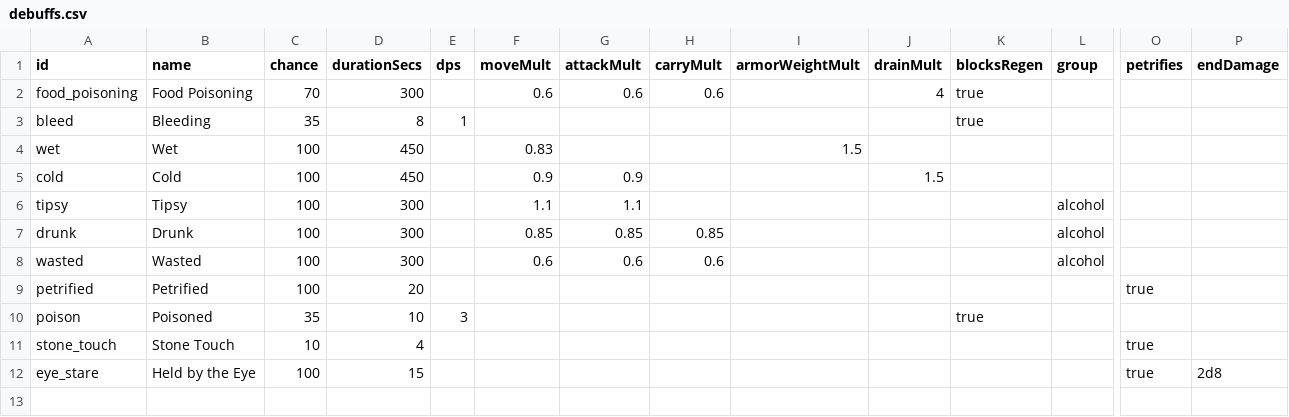
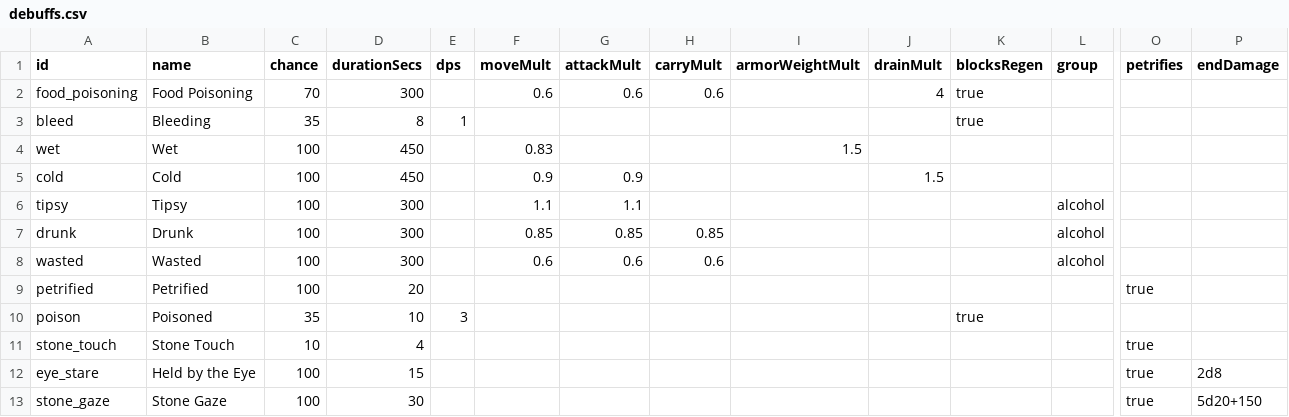
Before and after one commit to Julian-adv/OpenMMO, a CSV file: data-src/debuffs.csv, drawn as a sheet; only a part is shown, gaps mark what is left out; rows hold the shown columns only; the diff names each change by its address in the sheet, - before the commit and + after, or states it on an @@ line.

```diff
--- a/data-src/debuffs.csv
+++ b/data-src/debuffs.csv
+row 13: stone_gaze | Stone Gaze | 100 | 30 |  |  |  |  |  |  |  |  | true | 5d20+150
```
Also changed, not shown: 14 other files.
